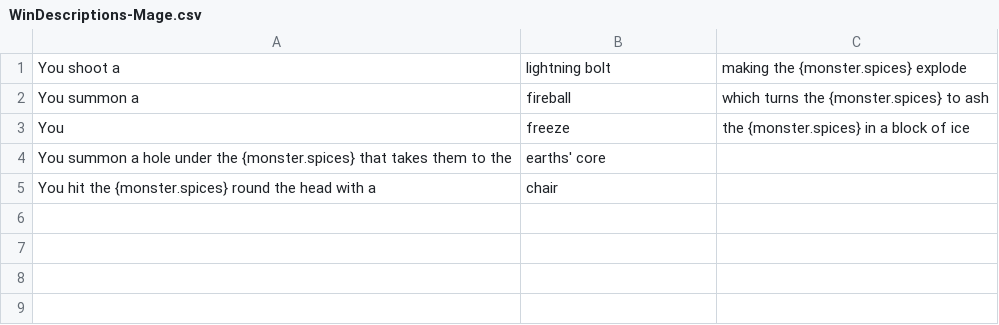
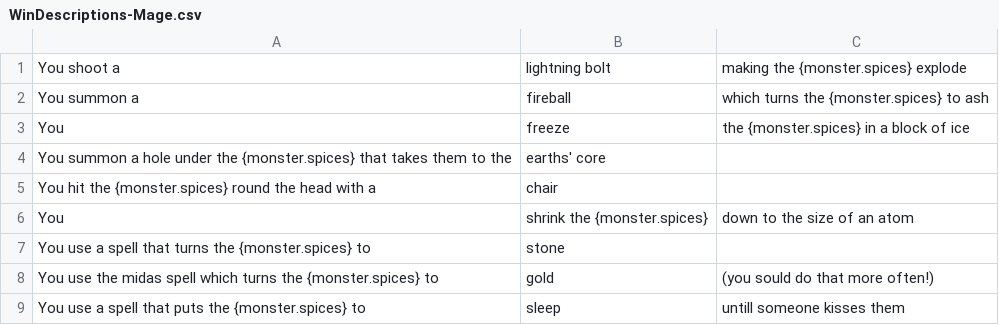
Before and after one commit to SethBailey/Sparks, a CSV file: Config/WinDescriptions-Mage.csv, drawn as a sheet; the diff names each change by its address in the sheet, - before the commit and + after, or states it on an @@ line.

```diff
--- a/Config/WinDescriptions-Mage.csv
+++ b/Config/WinDescriptions-Mage.csv
+row 6: You | shrink the {monster.spices} | down to the size of an atom
+row 7: You use a spell that turns the {monster.spices} to | stone
+row 8: You use the midas spell which turns the {monster.spices} to | gold | (you sould do that more often!)
+row 9: You use a spell that puts the {monster.spices} to | sleep | untill someone kisses them
```
Also changed, not shown: Config/DieDescriptions.csv, 1 other file.
